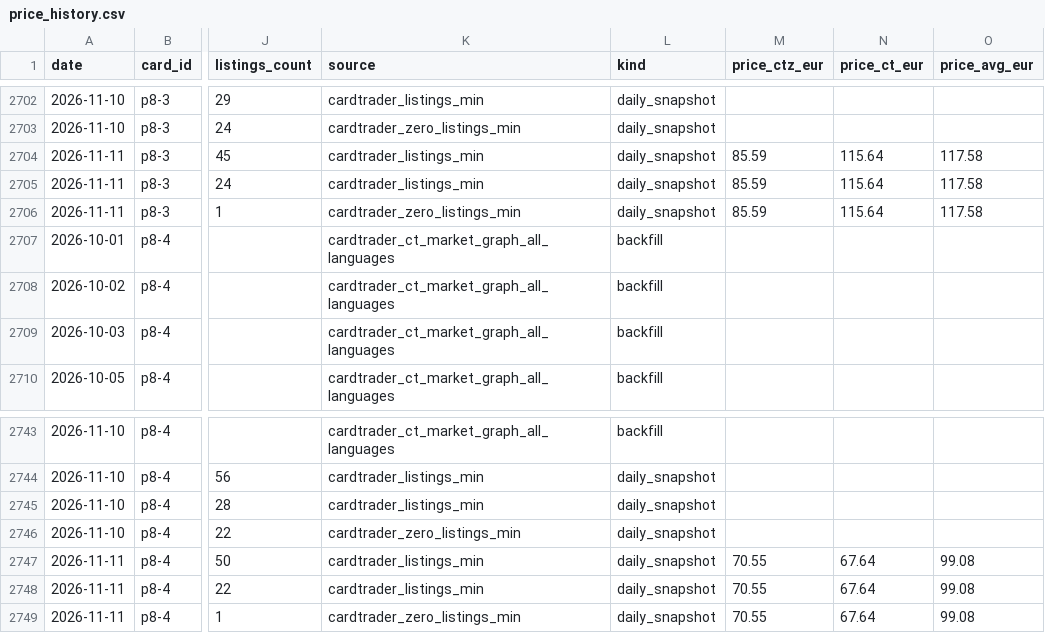
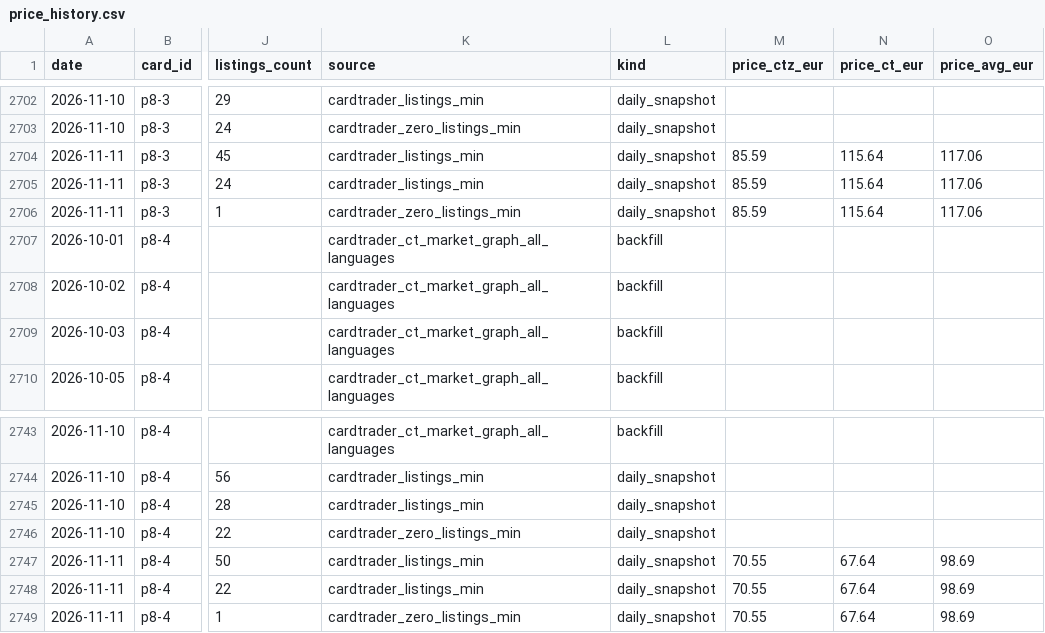
Before and after one commit to ixion89-cpu/pokemon-wishlist-data, a CSV file: data/price_history.csv, drawn as a sheet; only a part is shown, gaps mark what is left out; the diff covers the shown part only; the diff names each change by its address in the sheet, - before the commit and + after, or states it on an @@ line.

```diff
--- a/data/price_history.csv
+++ b/data/price_history.csv
-O2704:O2706 (price_avg_eur): 117.58
+O2704:O2706 (price_avg_eur): 117.06
-O2747:O2749 (price_avg_eur): 99.08
+O2747:O2749 (price_avg_eur): 98.69
```
Also changed, not shown: 20 edited cells elsewhere in this file, data/wishlist.csv, 24 other files.
